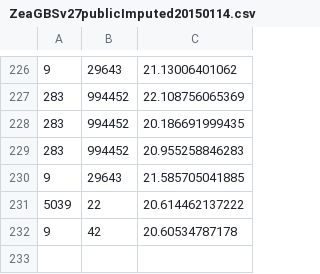
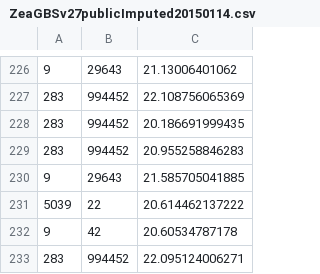
Before and after one commit to Maize-Genetics-and-Genomics-Database/snpversity, a CSV file: time_estimate/ZeaGBSv27publicImputed20150114.csv, drawn as a sheet; only a part is shown, gaps mark what is left out; the diff names each change by its address in the sheet, - before the commit and + after, or states it on an @@ line.

```diff
--- a/time_estimate/ZeaGBSv27publicImputed20150114.csv
+++ b/time_estimate/ZeaGBSv27publicImputed20150114.csv
+row 233: 283 | 994452 | 22.095124006271
```
Also changed, not shown: 3 other files.
